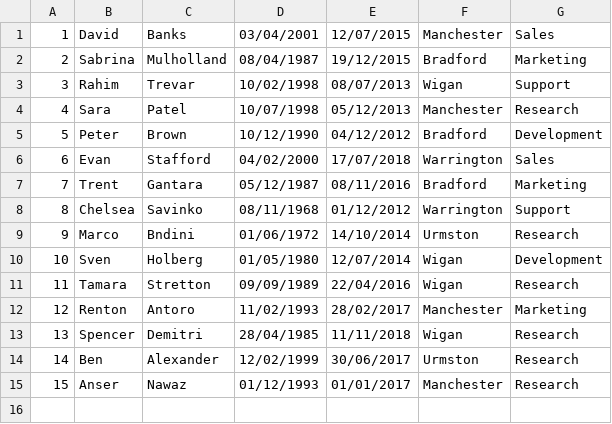
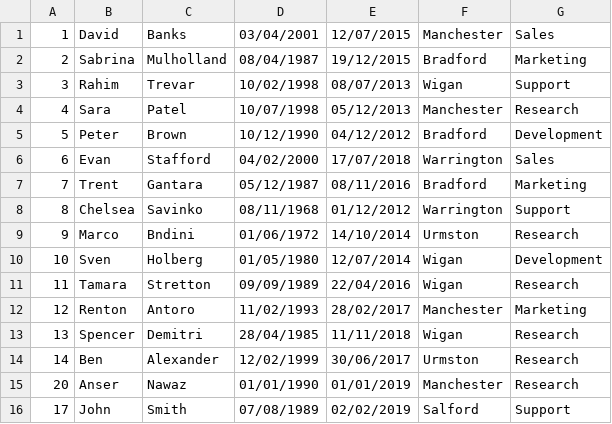
Before and after one commit to ansernawaz2012/EmployeeProgram, a CSV file: EmployeeProgram/Employees.csv, drawn as a sheet.

```diff
--- a/EmployeeProgram/Employees.csv
+++ b/EmployeeProgram/Employees.csv
@@ -14,2 +14,3 @@
 14,Ben,Alexander,12/02/1999,30/06/2017,Urmston,Research
-15,Anser,Nawaz,01/12/1993,01/01/2017,Manchester,Research
+20,Anser,Nawaz,01/01/1990,01/01/2019,Manchester,Research
+17,John,Smith,07/08/1989,02/02/2019,Salford,Support
```
Also changed, not shown: 3 other files.
